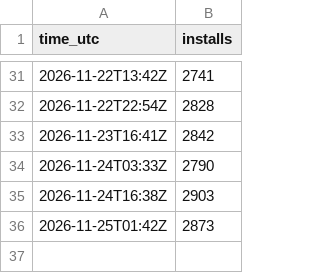
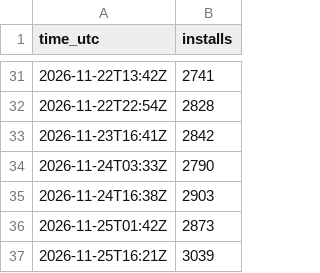
Before and after one commit to Pyrocrad/On-Rate, a CSV file: installs.csv, drawn as a sheet; only a part is shown, gaps mark what is left out; the diff names each change by its address in the sheet, - before the commit and + after, or states it on an @@ line.

```diff
--- a/installs.csv
+++ b/installs.csv
+row 37: 2026-11-25T16:21Z | 3039
```
